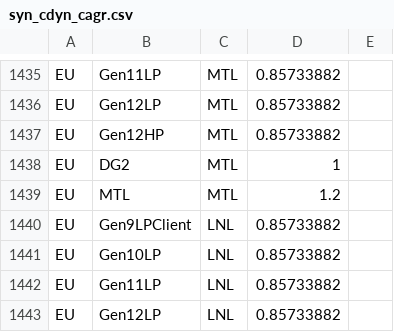
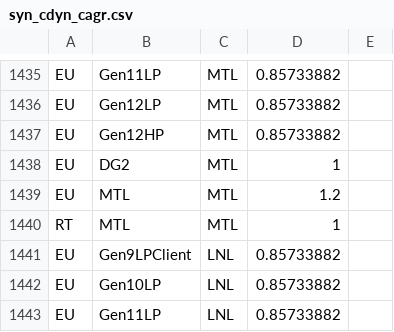
Before and after one commit to tushgarg20/Alps-ci-cd, a CSV file: Inputs/syn_cdyn_cagr.csv, drawn as a sheet; only a part is shown, gaps mark what is left out; the shorter side is filled out with more unchanged rows.

Commit message:
1. MTL: Added cluster level RT cdyn weight based on PortRoyale Emulation results. 2. Xe2: Cdyn weights update based on WW20 DB (WW33 cdyn weights release from Veera)

```diff
--- a/Inputs/syn_cdyn_cagr.csv
+++ b/Inputs/syn_cdyn_cagr.csv
@@ -1439,2 +1439,3 @@ EU,DG2,MTL,1,
 EU,MTL,MTL,1.2,
+RT,MTL,MTL,1
 EU,Gen9LPClient,LNL,0.85733882
```
Also changed, not shown: 5 other files.
